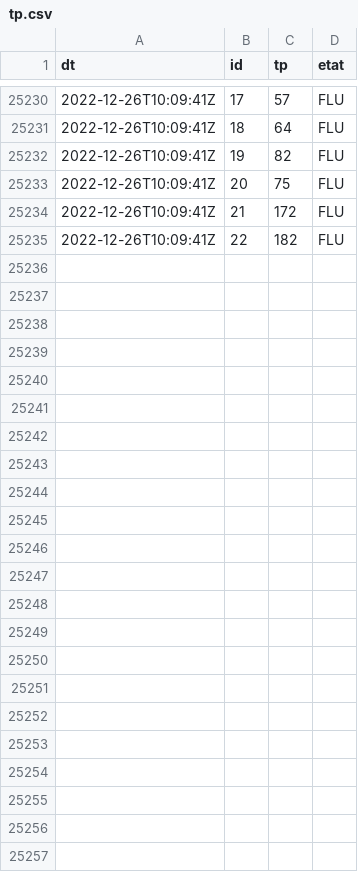
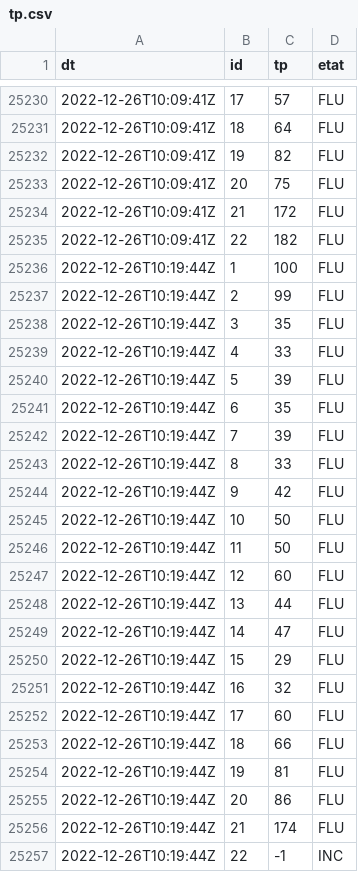
Before and after one commit to glefait/public-data, a CSV file: mq/routeinfo/tp.csv, drawn as a sheet; only a part is shown, gaps mark what is left out; the diff names each change by its address in the sheet, - before the commit and + after, or states it on an @@ line.

```diff
--- a/mq/routeinfo/tp.csv
+++ b/mq/routeinfo/tp.csv
+row 25236: 2022-12-26T10:19:44Z | 1 | 100 | FLU
+row 25237: 2022-12-26T10:19:44Z | 2 | 99 | FLU
+row 25238: 2022-12-26T10:19:44Z | 3 | 35 | FLU
+row 25239: 2022-12-26T10:19:44Z | 4 | 33 | FLU
+row 25240: 2022-12-26T10:19:44Z | 5 | 39 | FLU
+row 25241: 2022-12-26T10:19:44Z | 6 | 35 | FLU
+row 25242: 2022-12-26T10:19:44Z | 7 | 39 | FLU
+row 25243: 2022-12-26T10:19:44Z | 8 | 33 | FLU
+row 25244: 2022-12-26T10:19:44Z | 9 | 42 | FLU
+row 25245: 2022-12-26T10:19:44Z | 10 | 50 | FLU
+row 25246: 2022-12-26T10:19:44Z | 11 | 50 | FLU
+row 25247: 2022-12-26T10:19:44Z | 12 | 60 | FLU
+row 25248: 2022-12-26T10:19:44Z | 13 | 44 | FLU
+row 25249: 2022-12-26T10:19:44Z | 14 | 47 | FLU
+row 25250: 2022-12-26T10:19:44Z | 15 | 29 | FLU
+row 25251: 2022-12-26T10:19:44Z | 16 | 32 | FLU
+row 25252: 2022-12-26T10:19:44Z | 17 | 60 | FLU
+row 25253: 2022-12-26T10:19:44Z | 18 | 66 | FLU
+row 25254: 2022-12-26T10:19:44Z | 19 | 81 | FLU
+row 25255: 2022-12-26T10:19:44Z | 20 | 86 | FLU
+row 25256: 2022-12-26T10:19:44Z | 21 | 174 | FLU
+row 25257: 2022-12-26T10:19:44Z | 22 | -1 | INC
```
